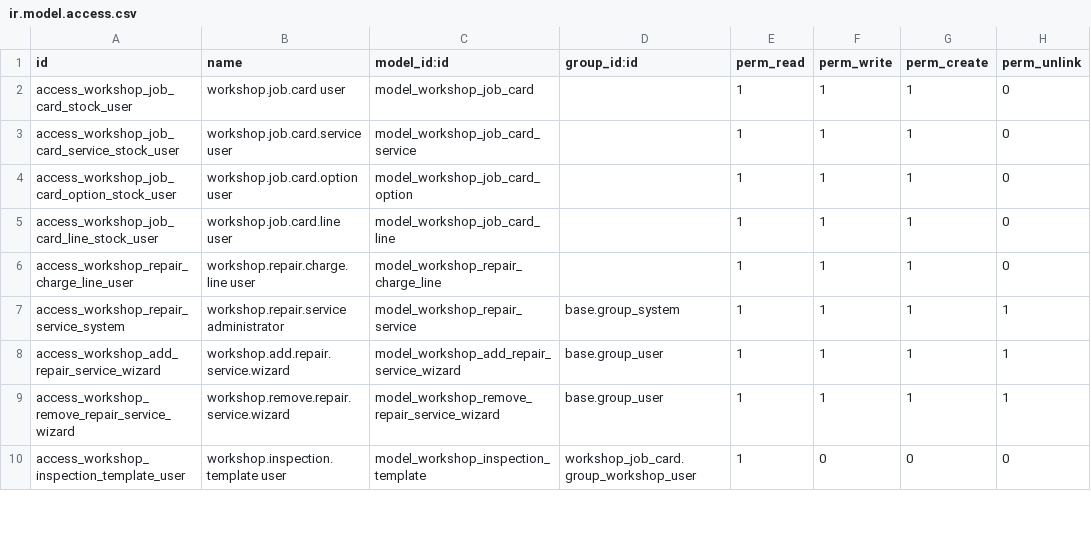
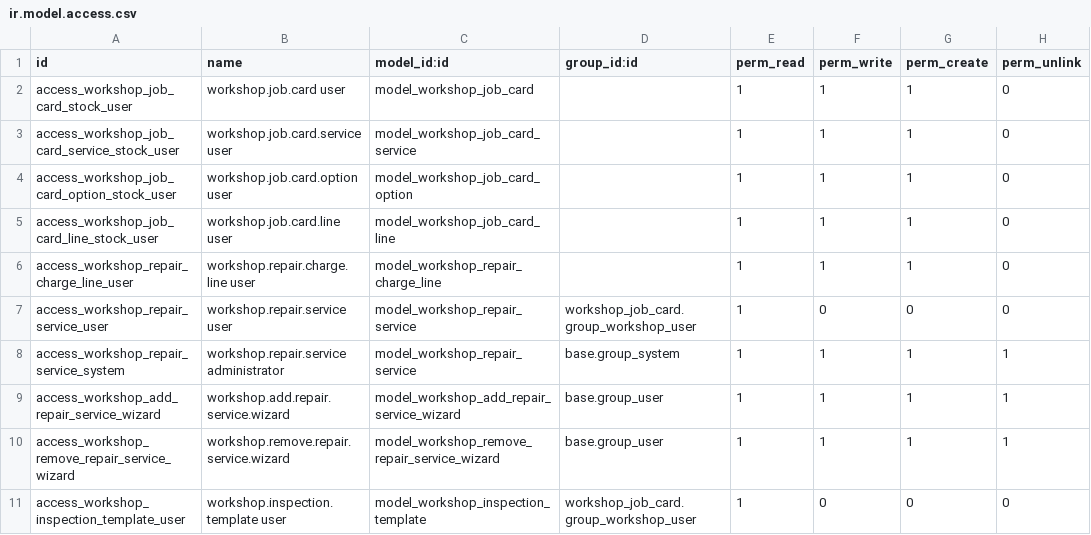
Before and after one commit to phyoeminko0711/king_river_odoo18, a CSV file: workshop_job_card/security/ir.model.access.csv, drawn as a sheet; only a part is shown; the diff names each change by its address in the sheet, - before the commit and + after, or states it on an @@ line.

Commit message:
[UPDATE] job card

```diff
--- a/workshop_job_card/security/ir.model.access.csv
+++ b/workshop_job_card/security/ir.model.access.csv
+row 7: access_workshop_repair_service_user | workshop.repair.service user | model_workshop_repair_service | workshop_job_card.group_workshop_user | 1 | 0 | 0 | 0
```
Also changed, not shown: 8 other files.
